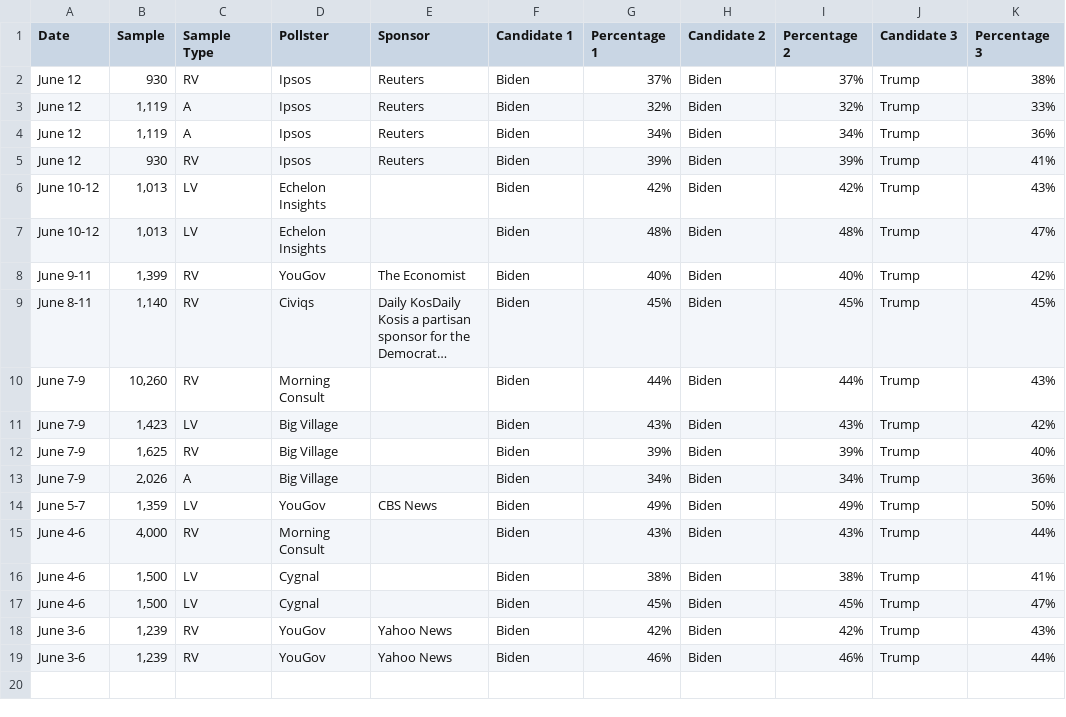
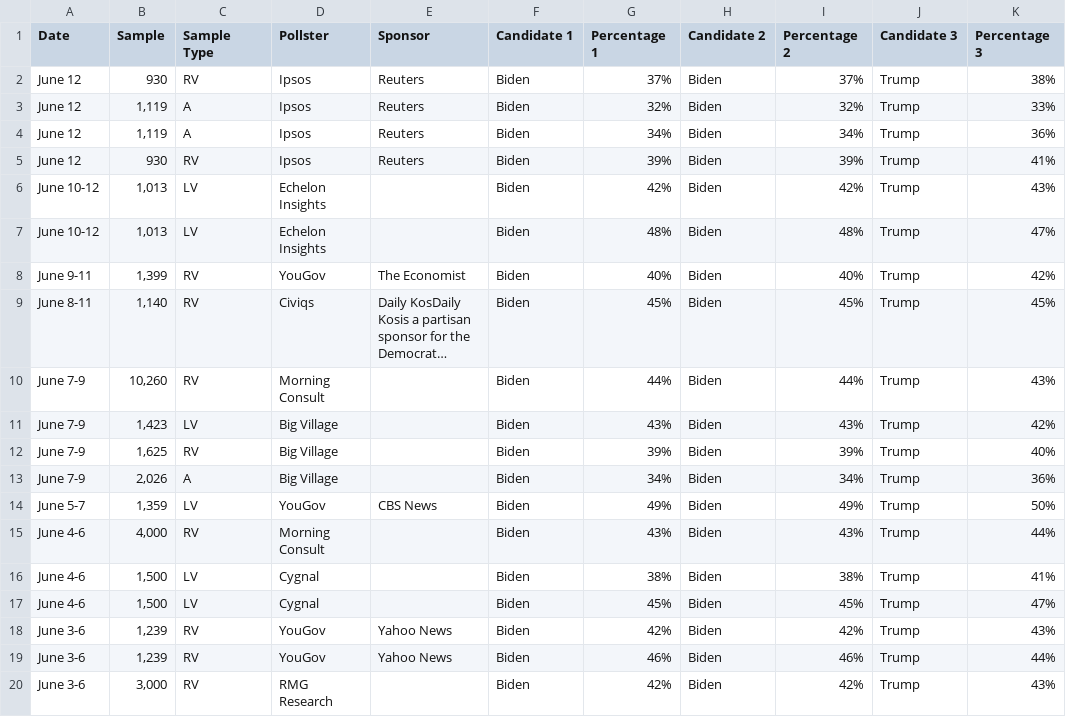
Before and after one commit to bi-cnc/USA_president_2024, a CSV file: scraped.csv, drawn as a sheet; long unchanged cells end in …; the diff names each change by its address in the sheet, - before the commit and + after, or states it on an @@ line.

Commit message:
Update scraped.csv

```diff
--- a/scraped.csv
+++ b/scraped.csv
+row 20: June 3-6 | 3,000 | RV | RMG Research |  | Biden | 42% | Biden | 42% | Trump | 43%
```
